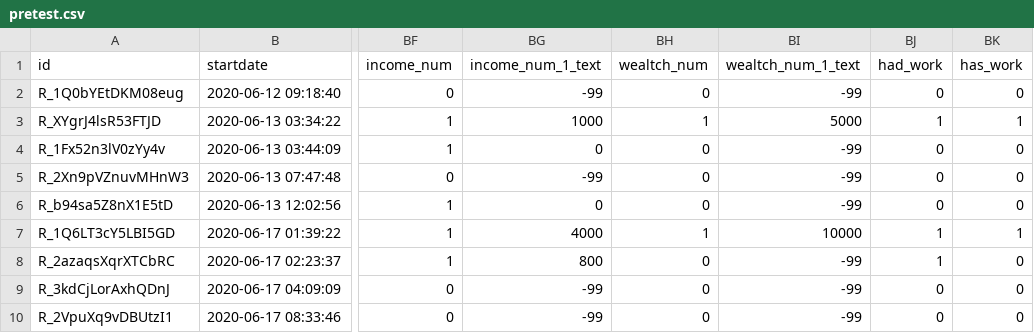
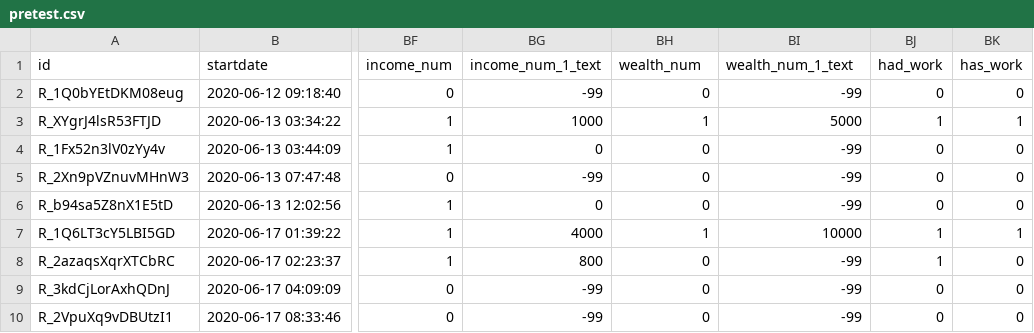
Before and after one commit to JanaJarecki/risk-preferences-and-risk-perception-affect-the-acceptance-of-digital-contact-tracing, a CSV file: data/processed/pretest.csv, drawn as a sheet; only a part is shown, gaps mark what is left out; the diff names each change by its address in the sheet, - before the commit and + after, or states it on an @@ line.

```diff
--- a/data/processed/pretest.csv
+++ b/data/processed/pretest.csv
-BH1: wealtch_num
+BH1: wealth_num
-BI1: wealtch_num_1_text
+BI1: wealth_num_1_text
```
Also changed, not shown: 1 other file.
